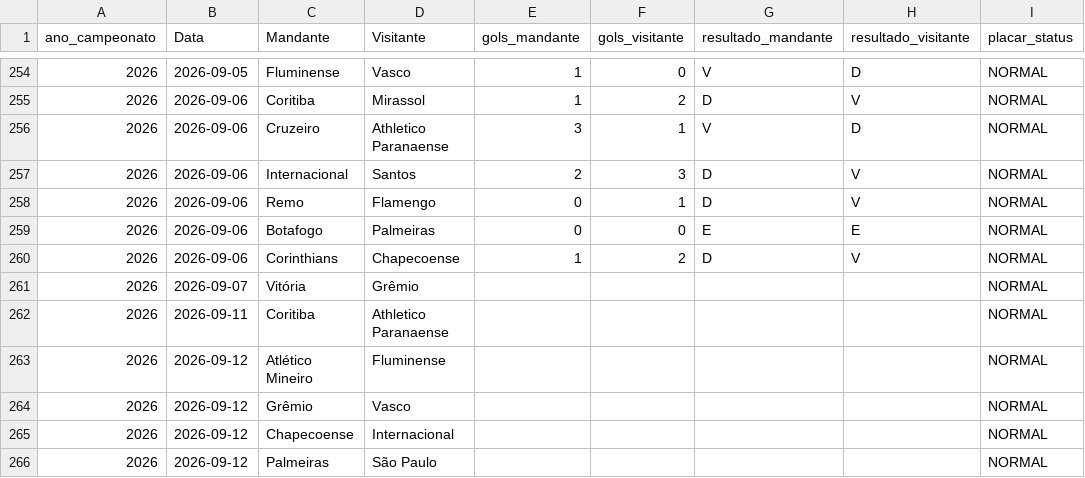
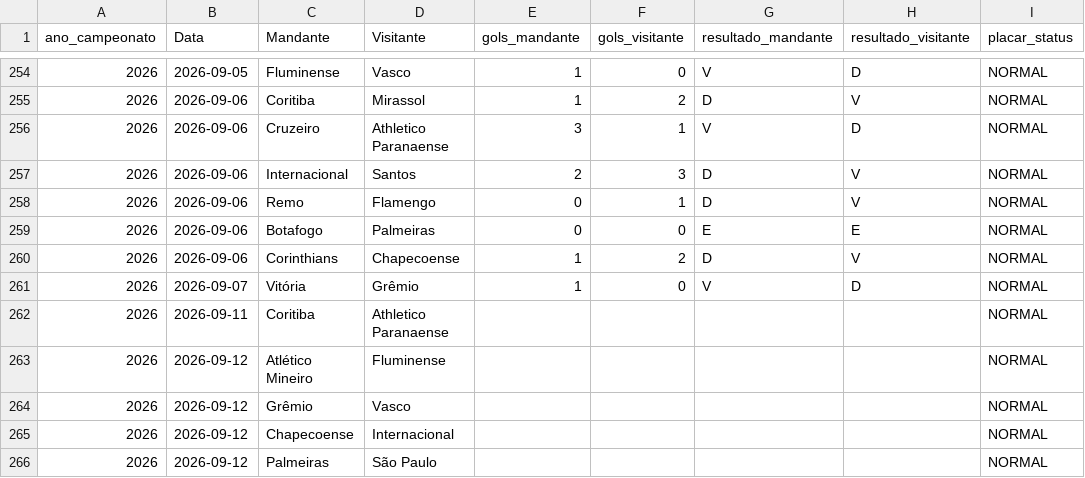
Before and after one commit to gustavogasperetti/Infra-Brasileirao, a CSV file: data/silver/jogos_2026.csv, drawn as a sheet; only a part is shown, gaps mark what is left out; the diff names each change by its address in the sheet, - before the commit and + after, or states it on an @@ line.

```diff
--- a/data/silver/jogos_2026.csv
+++ b/data/silver/jogos_2026.csv
-E261 (gols_mandante): (empty)
+E261 (gols_mandante): 1
-F261 (gols_visitante): (empty)
+F261 (gols_visitante): 0
-G261 (resultado_mandante): (empty)
+G261 (resultado_mandante): V
-H261 (resultado_visitante): (empty)
+H261 (resultado_visitante): D
```
Also changed, not shown: data/bronze/jogos_2026.csv, 1 other file.
